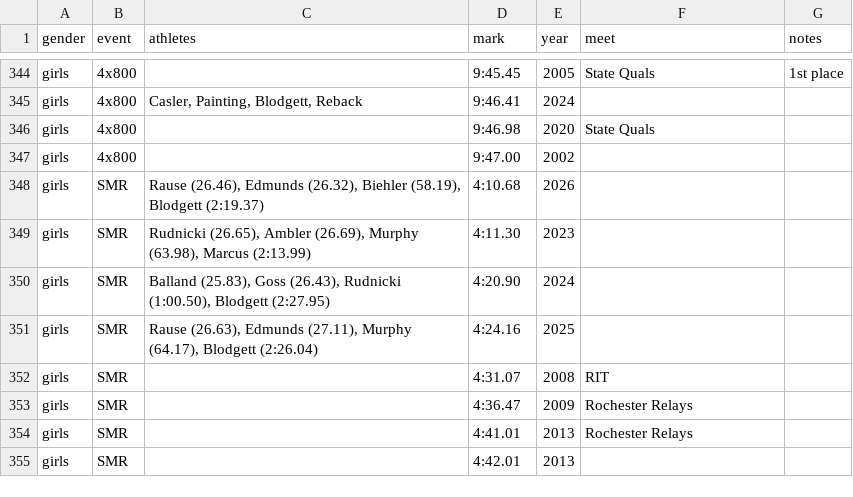
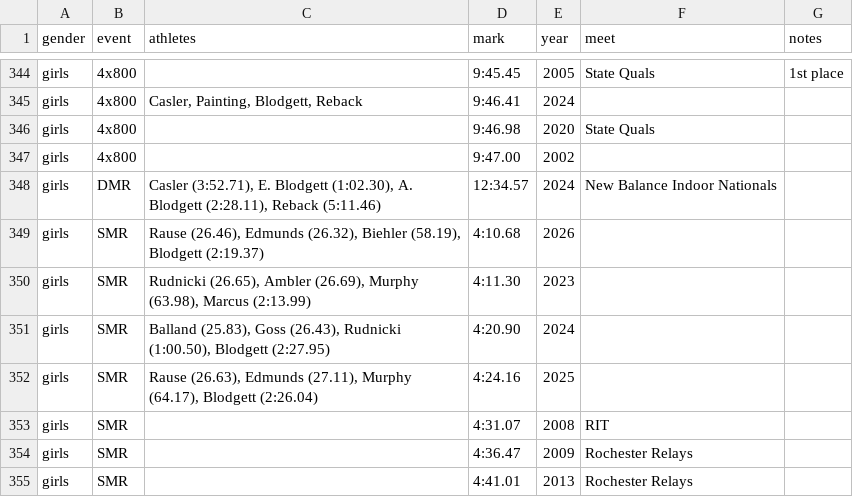
Before and after one commit to fairport-track-field/fairport-track-field.github.io, a CSV file: src/_data/performances.csv, drawn as a sheet; only a part is shown, gaps mark what is left out; the shorter side is filled out with more unchanged rows.

```diff
--- a/src/_data/performances.csv
+++ b/src/_data/performances.csv
@@ -347,2 +347,3 @@ girls,4x800,,9:46.98,2020,State Quals,
 girls,4x800,,9:47.00,2002,,
+girls,DMR,"Casler (3:52.71), E. Blodgett (1:02.30), A. Blodgett (2:28.11), Reback (5:11.46)",12:34.57,2024,New Balance Indoor Nationals,
 girls,SMR,"Rause (26.46), Edmunds (26.32), Biehler (58.19), Blodgett (2:19.37)",4:10.68,2026,,
```
